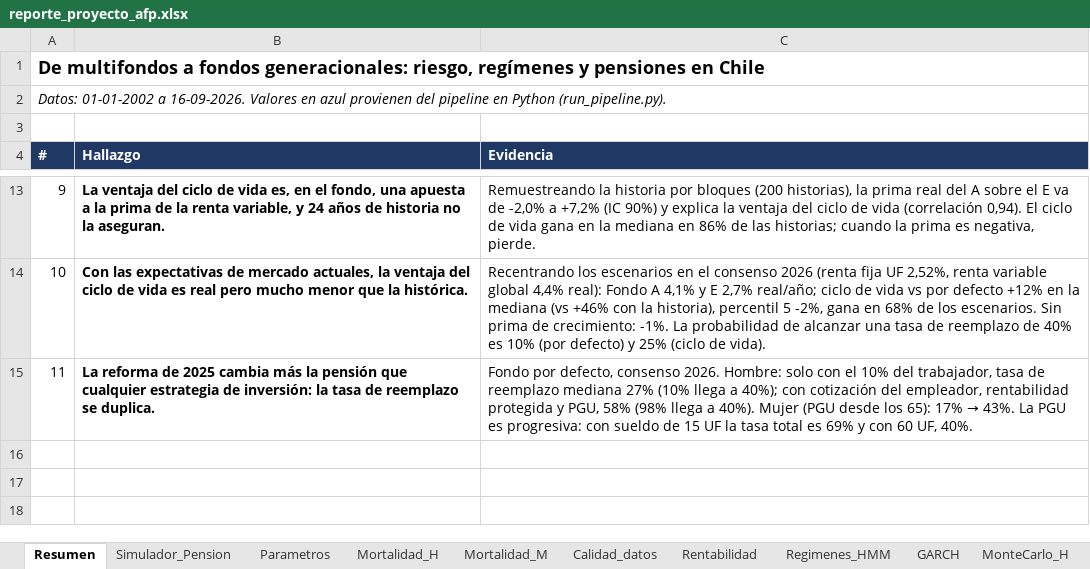
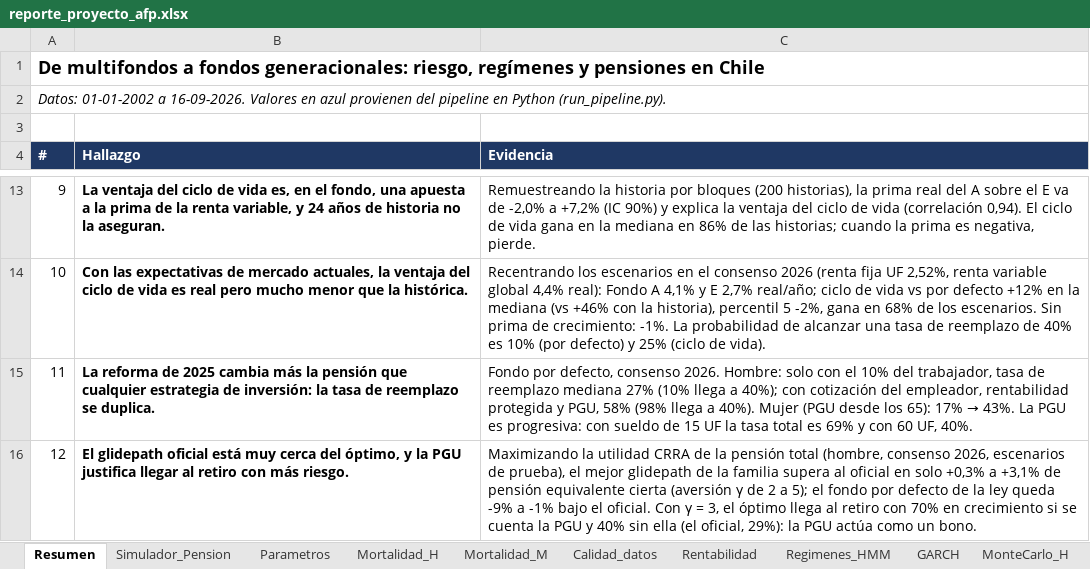
Before and after one commit to tav0-m/AFP, an Excel workbook: reports/reporte_proyecto_afp.xlsx, sheet Resumen, drawn as a sheet; only a part is shown, gaps mark what is left out; values as stored, in another font and other column widths than the file's, no borders; the diff names each change by its address in the sheet, - before the commit and + after, or states it on an @@ line.

```diff
--- a/reports/reporte_proyecto_afp.xlsx (sheet Resumen)
+++ b/reports/reporte_proyecto_afp.xlsx (sheet Resumen)
+row 16: 12 | El glidepath oficial está muy cerca del óptimo, y la PGU justifica llegar al retiro con más riesgo. | Maximizando la utilidad CRRA de la pensión total (hombre, consenso 2026, escenarios de prueba), el mejor glidepath de la familia supera al oficial en solo +0,3% a +3,1% de pensión equivalente cierta (aversión γ de 2 a 5); el fondo por defecto de la ley queda -9% a -1% bajo el oficial. Con γ = 3, el óptimo llega al retiro con 70% en crecimiento si se cuenta la PGU y 40% sin ella (el oficial, 29%): la PGU actúa como un bono.
```
Also changed, not shown: other sheet tabs, 18 other files.
